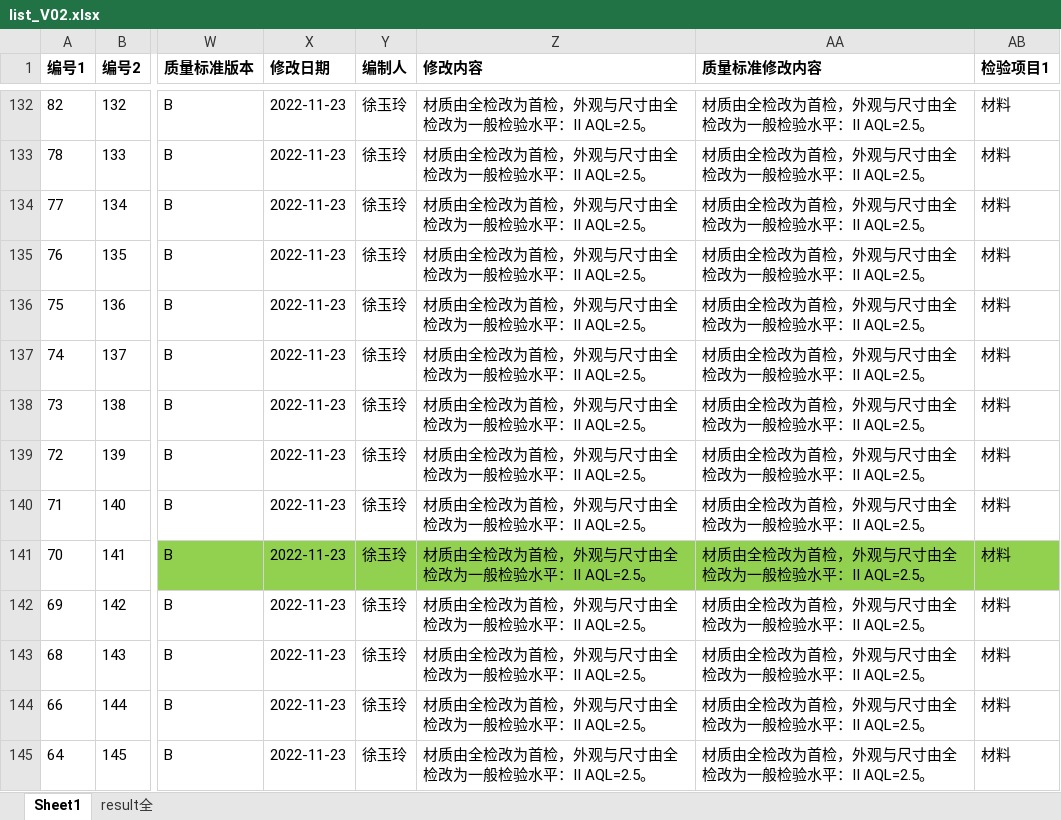
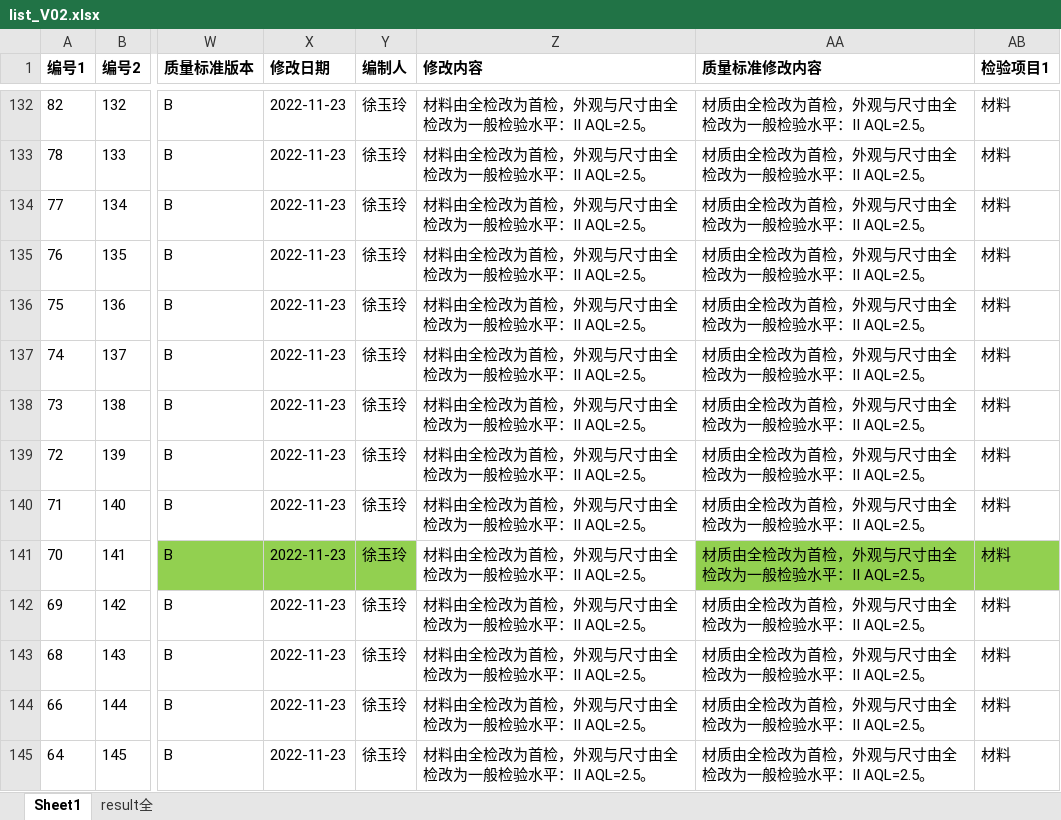
Before and after one commit to smallpigg/IQC, an Excel workbook: list_V02.xlsx, sheet Sheet1, drawn as a sheet; only a part is shown, gaps mark what is left out; values as stored, in another font and other column widths than the file's, no borders; conditional formats not drawn; the diff covers the shown part only; the diff names each change by its address in the sheet, - before the commit and + after, or states it on an @@ line.

```diff
--- a/list_V02.xlsx (sheet Sheet1)
+++ b/list_V02.xlsx (sheet Sheet1)
-Z132:Z145 (修改内容): 材质由全检改为首检，外观与尺寸由全检改为一般检验水平：II AQL=2.5。
+Z132:Z145 (修改内容): 材料由全检改为首检，外观与尺寸由全检改为一般检验水平：II AQL=2.5。
-Z141 fill: #92D050
+Z141 fill: none
```
Also changed, not shown: 111 edited cells and cell formats elsewhere in this sheet, 1 other file.
